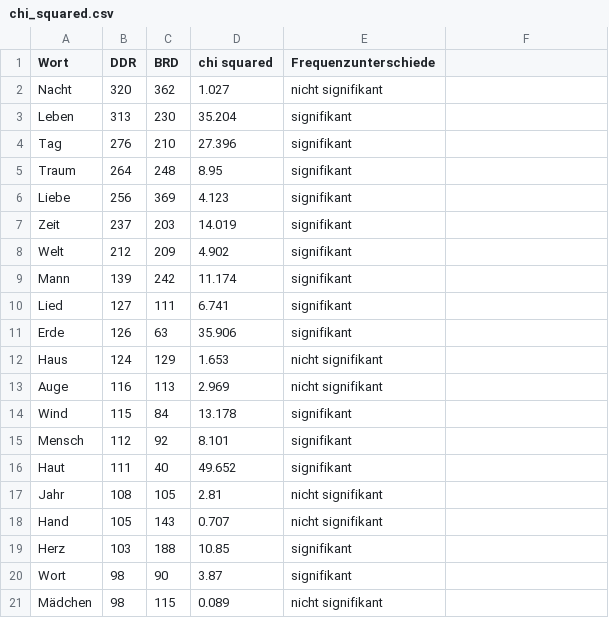
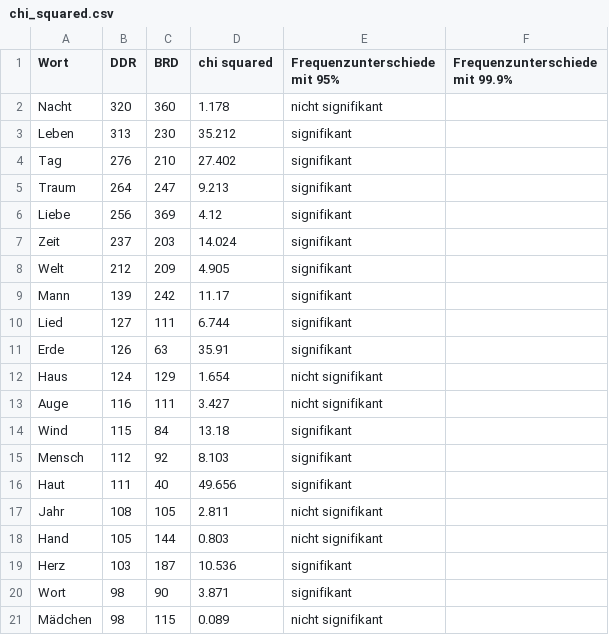
Before and after one commit to peasypi/DDR-BRD-comparison, a CSV file: Analyse/Ergebnisse/chi_squared.csv, drawn as a sheet; the diff names each change by its address in the sheet, - before the commit and + after, or states it on an @@ line.

```diff
--- a/Analyse/Ergebnisse/chi_squared.csv
+++ b/Analyse/Ergebnisse/chi_squared.csv
-E1: Frequenzunterschiede
+E1: Frequenzunterschiede mit 95%
-F1: (empty)
+F1: Frequenzunterschiede mit 99.9%
-C2 (BRD): 362
+C2 (BRD): 360
-D2 (chi squared): 1.027
+D2 (chi squared): 1.178
-D3 (chi squared): 35.204
+D3 (chi squared): 35.212
-D4 (chi squared): 27.396
+D4 (chi squared): 27.402
-C5 (BRD): 248
+C5 (BRD): 247
-D5 (chi squared): 8.95
+D5 (chi squared): 9.213
-D6 (chi squared): 4.123
+D6 (chi squared): 4.12
-D7 (chi squared): 14.019
+D7 (chi squared): 14.024
-D8 (chi squared): 4.902
+D8 (chi squared): 4.905
-D9 (chi squared): 11.174
+D9 (chi squared): 11.17
-D10 (chi squared): 6.741
+D10 (chi squared): 6.744
-D11 (chi squared): 35.906
+D11 (chi squared): 35.91
-D12 (chi squared): 1.653
+D12 (chi squared): 1.654
-C13 (BRD): 113
+C13 (BRD): 111
-D13 (chi squared): 2.969
+D13 (chi squared): 3.427
-D14 (chi squared): 13.178
+D14 (chi squared): 13.18
-D15 (chi squared): 8.101
+D15 (chi squared): 8.103
-D16 (chi squared): 49.652
+D16 (chi squared): 49.656
-D17 (chi squared): 2.81
+D17 (chi squared): 2.811
-C18 (BRD): 143
+C18 (BRD): 144
-D18 (chi squared): 0.707
+D18 (chi squared): 0.803
-C19 (BRD): 188
+C19 (BRD): 187
-D19 (chi squared): 10.85
+D19 (chi squared): 10.536
-D20 (chi squared): 3.87
+D20 (chi squared): 3.871
```
Also changed, not shown: 37 other files.
